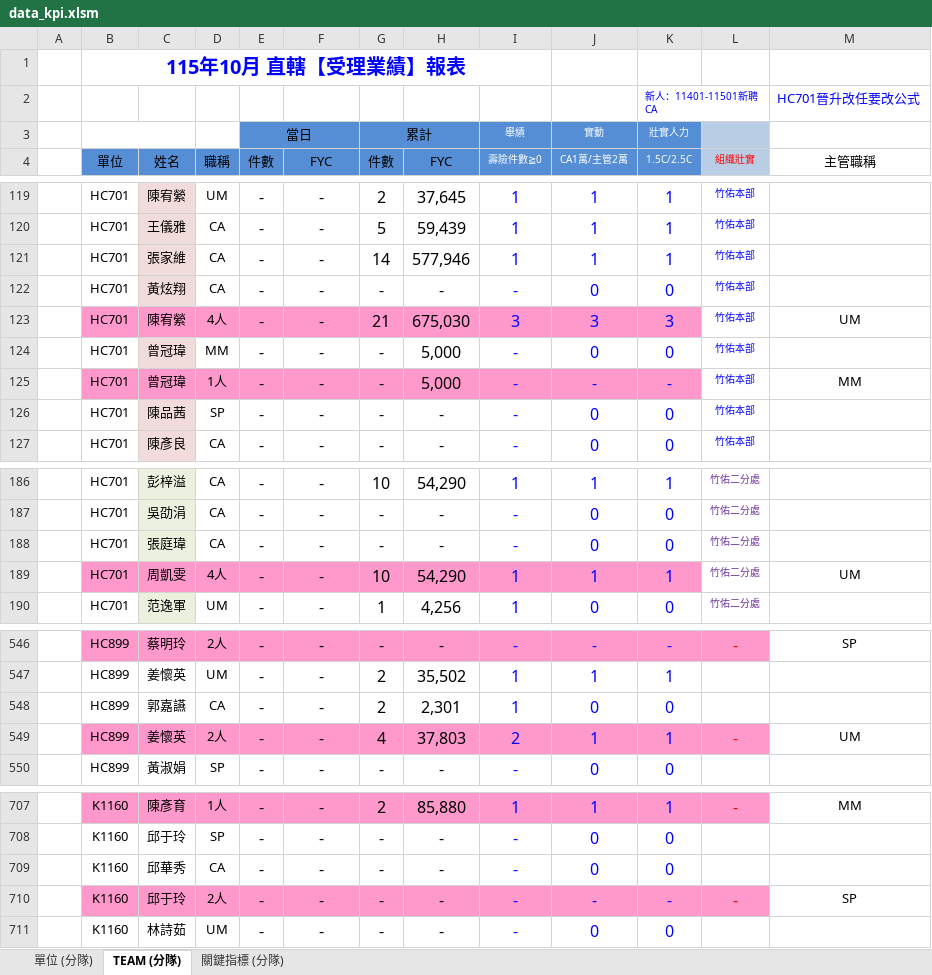
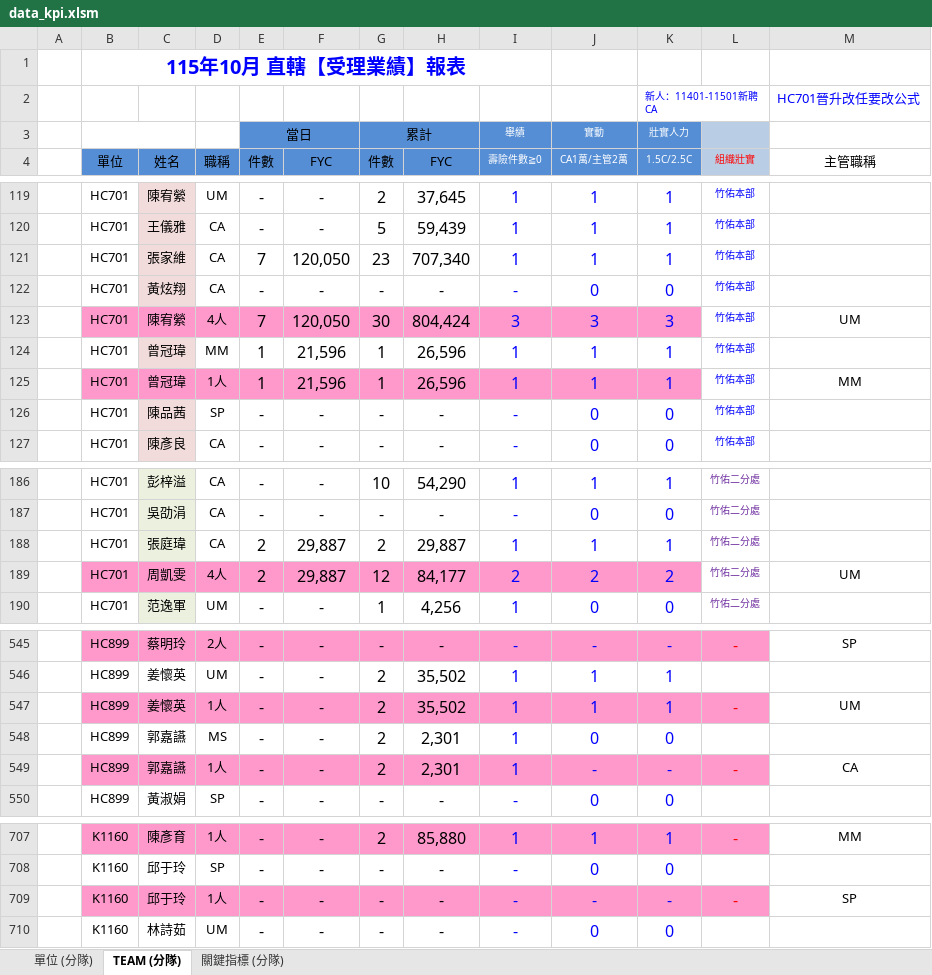
Before and after one commit to nehemiah1205/fubon-dashboard, an Excel workbook: data_kpi.xlsm, sheet TEAM (分隊), drawn as a sheet; only a part is shown, gaps mark what is left out; values as stored, in another font and other column widths than the file's, no borders; charts and pictures and conditional formats not drawn; removed rows and columns are numbered as before the commit, all else as after; the diff covers the shown part only; the diff names each change by its address in the sheet, - before the commit and + after, or states it on an @@ line.

```diff
--- a/data_kpi.xlsm (sheet TEAM (分隊))
+++ b/data_kpi.xlsm (sheet TEAM (分隊))
-E121 (件數): -
+E121 (件數): 7
-F121 (FYC): -
+F121 (FYC): 120,050
-G121 (件數): 14
+G121 (件數): 23
-H121 (FYC): 577,946
+H121 (FYC): 707,340
-E123 (件數): -
+E123 (件數): 7
-F123 (FYC): -
+F123 (FYC): 120,050
-G123 (件數): 21
+G123 (件數): 30
-H123 (FYC): 675,030
+H123 (FYC): 804,424
-row 124:  | HC701 | 曾冠瑋 | MM | - | - | - | 5,000 | - | 0 | 0 | 竹佑本部
-row 125:  | HC701 | 曾冠瑋 | 1人 | - | - | - | 5,000 | - | - | - | 竹佑本部 | MM
+row 124:  | HC701 | 曾冠瑋 | MM | 1 | 21,596 | 1 | 26,596 | 1 | 1 | 1 | 竹佑本部
+row 125:  | HC701 | 曾冠瑋 | 1人 | 1 | 21,596 | 1 | 26,596 | 1 | 1 | 1 | 竹佑本部 | MM
-row 188:  | HC701 | 張庭瑋 | CA | - | - | - | - | - | 0 | 0 | 竹佑二分處
-row 189:  | HC701 | 周凱雯 | 4人 | - | - | 10 | 54,290 | 1 | 1 | 1 | 竹佑二分處 | UM
+row 188:  | HC701 | 張庭瑋 | CA | 2 | 29,887 | 2 | 29,887 | 1 | 1 | 1 | 竹佑二分處
+row 189:  | HC701 | 周凱雯 | 4人 | 2 | 29,887 | 12 | 84,177 | 2 | 2 | 2 | 竹佑二分處 | UM
+row 547:  | HC899 | 姜懷英 | 1人 | - | - | 2 | 35,502 | 1 | 1 | 1 | - | UM
-D548 (職稱): CA
+D548 (職稱): MS
-row 549:  | HC899 | 姜懷英 | 2人 | - | - | 4 | 37,803 | 2 | 1 | 1 | - | UM
+row 549:  | HC899 | 郭嘉讌 | 1人 | - | - | 2 | 2,301 | 1 | - | - | - | CA
-row 709:  | K1160 | 邱華秀 | CA | - | - | - | - | - | 0 | 0
-D709 (職稱): 2人
+D709 (職稱): 1人
```
Also changed, not shown: 4 added rows, 5 removed rows and 309 edited cells elsewhere in this sheet, sheet 關鍵指標 (分隊), sheet 單位 (分隊), hidden cells, 3 other files.
